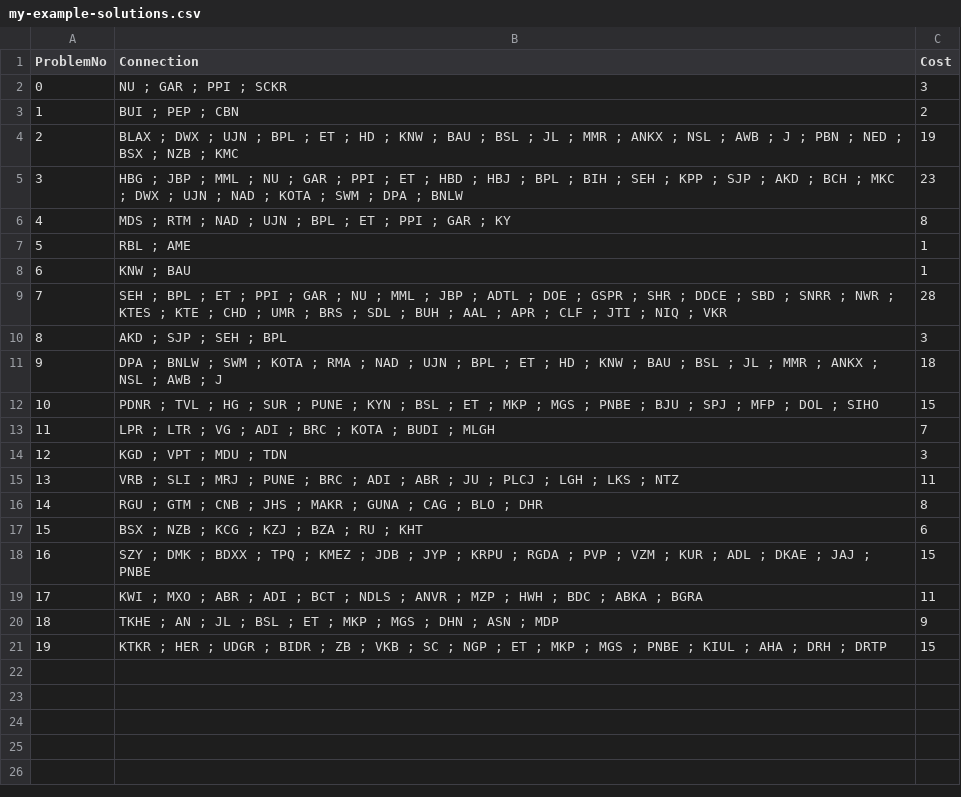
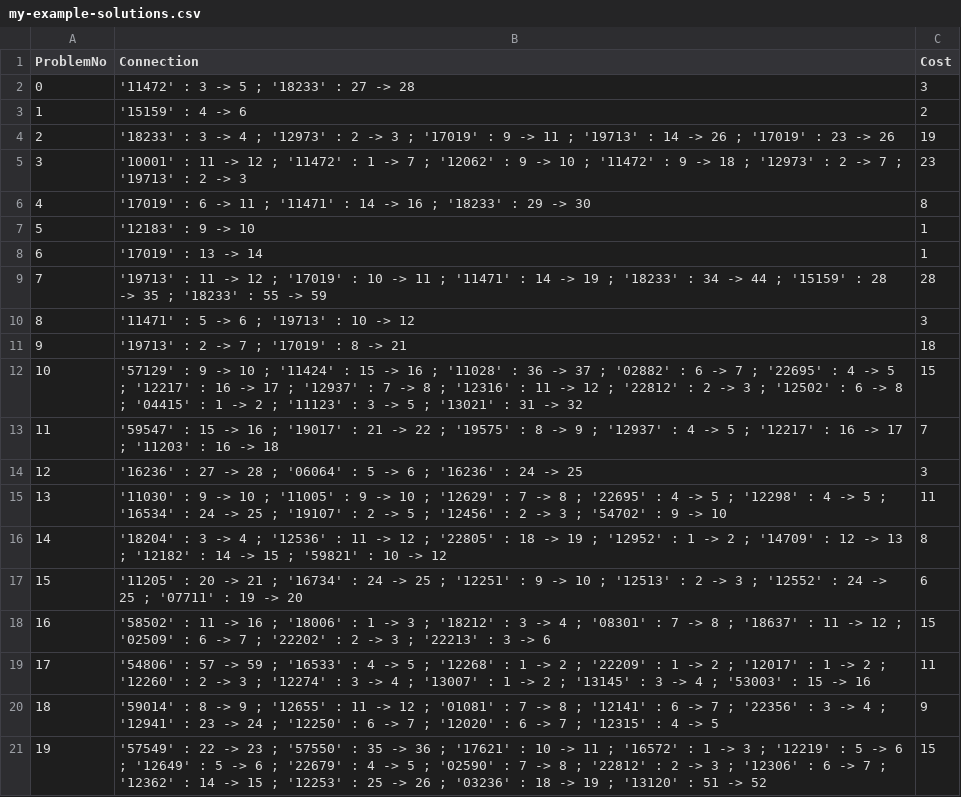
Before and after one commit to Berkelium0/AI-Project-1.1, a CSV file: my-example-solutions.csv, drawn as a sheet.

Commit message:
stops cost function working (with formatted answers and a custom dijkstra)

```diff
--- a/my-example-solutions.csv
+++ b/my-example-solutions.csv
@@ -1,21 +1,21 @@
 ProblemNo,Connection,Cost
-0,NU ; GAR ; PPI ; SCKR,3
-1,BUI ; PEP ; CBN,2
-2,BLAX ; DWX ; UJN ; BPL ; ET ; HD ; KNW ; BAU ; BSL ; JL ; MMR ; ANKX ; NSL ; AWB ; J ; PBN ; NED ; BSX ; NZB ; KMC,19
-3,HBG ; JBP ; MML ; NU ; GAR ; PPI ; ET ; HBD ; HBJ ; BPL ; BIH ; SEH ; KPP ; SJP ; AKD ; BCH ; MKC ; DWX ; UJN ; NAD ; KOTA ; SWM ; DPA ; BNLW,23
-4,MDS ; RTM ; NAD ; UJN ; BPL ; ET ; PPI ; GAR ; KY,8
-5,RBL ; AME,1
-6,KNW ; BAU,1
-7,SEH ; BPL ; ET ; PPI ; GAR ; NU ; MML ; JBP ; ADTL ; DOE ; GSPR ; SHR ; DDCE ; SBD ; SNRR ; NWR ; KTES ; KTE ; CHD ; UMR ; BRS ; SDL ; BUH ; AAL ; APR ; CLF ; JTI ; NIQ ; VKR,28
-8,AKD ; SJP ; SEH ; BPL,3
-9,DPA ; BNLW ; SWM ; KOTA ; RMA ; NAD ; UJN ; BPL ; ET ; HD ; KNW ; BAU ; BSL ; JL ; MMR ; ANKX ; NSL ; AWB ; J,18
-10,PDNR ; TVL ; HG ; SUR ; PUNE ; KYN ; BSL ; ET ; MKP ; MGS ; PNBE ; BJU ; SPJ ; MFP ; DOL ; SIHO,15
-11,LPR ; LTR ; VG ; ADI ; BRC ; KOTA ; BUDI ; MLGH,7
-12,KGD ; VPT ; MDU ; TDN,3
-13,VRB ; SLI ; MRJ ; PUNE ; BRC ; ADI ; ABR ; JU ; PLCJ ; LGH ; LKS ; NTZ,11
-14,RGU ; GTM ; CNB ; JHS ; MAKR ; GUNA ; CAG ; BLO ; DHR,8
-15,BSX ; NZB ; KCG ; KZJ ; BZA ; RU ; KHT,6
-16,SZY ; DMK ; BDXX ; TPQ ; KMEZ ; JDB ; JYP ; KRPU ; RGDA ; PVP ; VZM ; KUR ; ADL ; DKAE ; JAJ ; PNBE,15
-17,KWI ; MXO ; ABR ; ADI ; BCT ; NDLS ; ANVR ; MZP ; HWH ; BDC ; ABKA ; BGRA,11
-18,TKHE ; AN ; JL ; BSL ; ET ; MKP ; MGS ; DHN ; ASN ; MDP,9
-19,KTKR ; HER ; UDGR ; BIDR ; ZB ; VKB ; SC ; NGP ; ET ; MKP ; MGS ; PNBE ; KIUL ; AHA ; DRH ; DRTP,15
+0,'11472' : 3 -> 5 ; '18233' : 27 -> 28,3
+1,'15159' : 4 -> 6,2
+2,'18233' : 3 -> 4 ; '12973' : 2 -> 3 ; '17019' : 9 -> 11 ; '19713' : 14 -> 26 ; '17019' : 23 -> 26,19
+3,'10001' : 11 -> 12 ; '11472' : 1 -> 7 ; '12062' : 9 -> 10 ; '11472' : 9 -> 18 ; '12973' : 2 -> 7 ; '19713' : 2 -> 3,23
+4,'17019' : 6 -> 11 ; '11471' : 14 -> 16 ; '18233' : 29 -> 30,8
+5,'12183' : 9 -> 10,1
+6,'17019' : 13 -> 14,1
+7,'19713' : 11 -> 12 ; '17019' : 10 -> 11 ; '11471' : 14 -> 19 ; '18233' : 34 -> 44 ; '15159' : 28 -> 35 ; '18233' : 55 -> 59,28
+8,'11471' : 5 -> 6 ; '19713' : 10 -> 12,3
+9,'19713' : 2 -> 7 ; '17019' : 8 -> 21,18
+10,'57129' : 9 -> 10 ; '11424' : 15 -> 16 ; '11028' : 36 -> 37 ; '02882' : 6 -> 7 ; '22695' : 4 -> 5 ; '12217' : 16 -> 17 ; '12937' : 7 -> 8 ; '12316' : 11 -> 12 ; '22812' : 2 -> 3 ; '12502' : 6 -> 8 ; '04415' : 1 -> 2 ; '11123' : 3 -> 5 ; '13021' : 31 -> 32,15
+11,'59547' : 15 -> 16 ; '19017' : 21 -> 22 ; '19575' : 8 -> 9 ; '12937' : 4 -> 5 ; '12217' : 16 -> 17 ; '11203' : 16 -> 18,7
+12,'16236' : 27 -> 28 ; '06064' : 5 -> 6 ; '16236' : 24 -> 25,3
+13,'11030' : 9 -> 10 ; '11005' : 9 -> 10 ; '12629' : 7 -> 8 ; '22695' : 4 -> 5 ; '12298' : 4 -> 5 ; '16534' : 24 -> 25 ; '19107' : 2 -> 5 ; '12456' : 2 -> 3 ; '54702' : 9 -> 10,11
+14,'18204' : 3 -> 4 ; '12536' : 11 -> 12 ; '22805' : 18 -> 19 ; '12952' : 1 -> 2 ; '14709' : 12 -> 13 ; '12182' : 14 -> 15 ; '59821' : 10 -> 12,8
+15,'11205' : 20 -> 21 ; '16734' : 24 -> 25 ; '12251' : 9 -> 10 ; '12513' : 2 -> 3 ; '12552' : 24 -> 25 ; '07711' : 19 -> 20,6
+16,'58502' : 11 -> 16 ; '18006' : 1 -> 3 ; '18212' : 3 -> 4 ; '08301' : 7 -> 8 ; '18637' : 11 -> 12 ; '02509' : 6 -> 7 ; '22202' : 2 -> 3 ; '22213' : 3 -> 6,15
+17,'54806' : 57 -> 59 ; '16533' : 4 -> 5 ; '12268' : 1 -> 2 ; '22209' : 1 -> 2 ; '12017' : 1 -> 2 ; '12260' : 2 -> 3 ; '12274' : 3 -> 4 ; '13007' : 1 -> 2 ; '13145' : 3 -> 4 ; '53003' : 15 -> 16,11
+18,'59014' : 8 -> 9 ; '12655' : 11 -> 12 ; '01081' : 7 -> 8 ; '12141' : 6 -> 7 ; '22356' : 3 -> 4 ; '12941' : 23 -> 24 ; '12250' : 6 -> 7 ; '12020' : 6 -> 7 ; '12315' : 4 -> 5,9
+19,'57549' : 22 -> 23 ; '57550' : 35 -> 36 ; '17621' : 10 -> 11 ; '16572' : 1 -> 3 ; '12219' : 5 -> 6 ; '12649' : 5 -> 6 ; '22679' : 4 -> 5 ; '02590' : 7 -> 8 ; '22812' : 2 -> 3 ; '12306' : 6 -> 7 ; '12362' : 14 -> 15 ; '12253' : 25 -> 26 ; '03236' : 18 -> 19 ; '13120' : 51 -> 52,15
```
Also changed, not shown: 1 other file.
